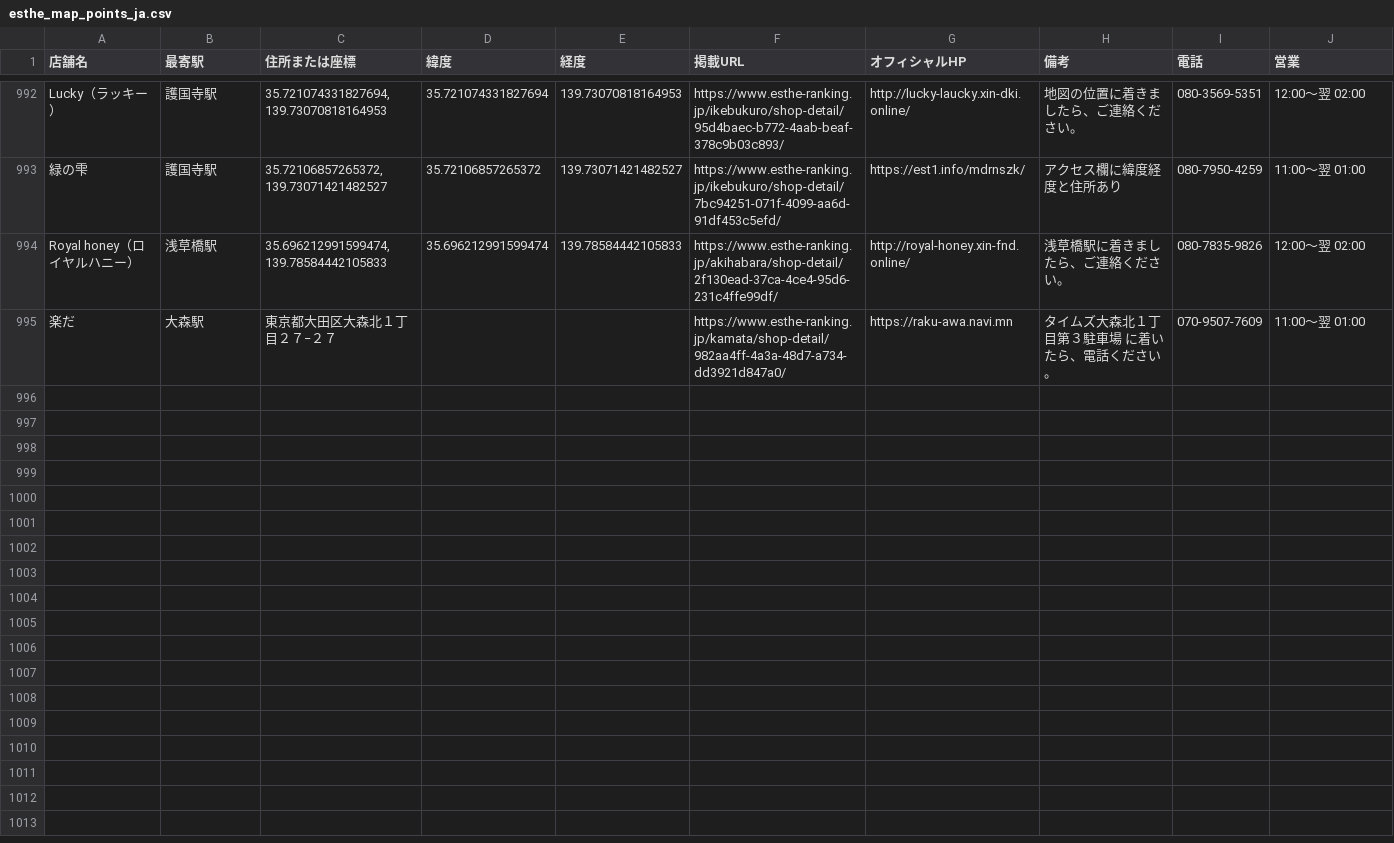
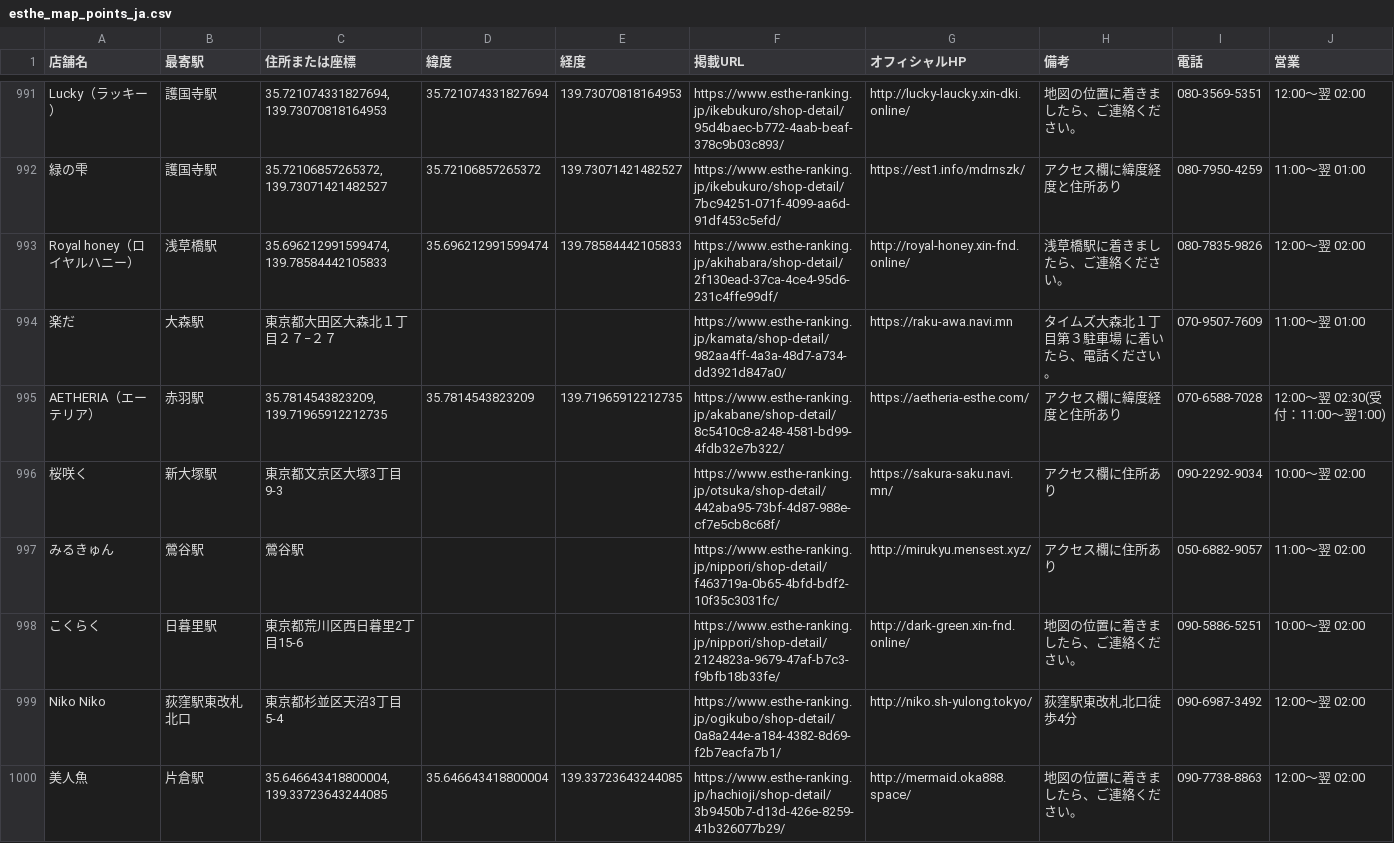
Before and after one commit to tknboon/esthe-viewer, a CSV file: region-data/tokyo/esthe_map_points_ja.csv, drawn as a sheet; only a part is shown, gaps mark what is left out; the diff covers the shown part only.

```diff
--- a/region-data/tokyo/esthe_map_points_ja.csv
+++ b/region-data/tokyo/esthe_map_points_ja.csv
@@ -995 +994,7 @@ Royal honey（ロイヤルハニー）,浅草橋駅,"35.696212991599474, 139.785
 楽だ,大森駅,東京都大田区大森北１丁目２７−２７,,,https://www.esthe-ranking.jp/kamata/shop-detail/982aa4ff-4a3a-48d7-a734-dd3921d847a0/,https://raku-awa.navi.mn,タイムズ大森北１丁目第３駐車場 に着いたら、電話ください。,070-9507-7609,11:00～翌 01:00
+AETHERIA（エーテリア）,赤羽駅,"35.7814543823209, 139.71965912212735",35.7814543823209,139.71965912212735,https://www.esthe-ranking.jp/akabane/shop-detail/8c5410c8-a248-4581-bd99-4fdb32e7b322/,https://aetheria-esthe.com/,アクセス欄に緯度経度と住所あり,070-6588-7028,12:00～翌 02:30(受付：11:00〜翌1:00)
+桜咲く,新大塚駅,東京都文京区大塚3丁目9-3,,,https://www.esthe-ranking.jp/otsuka/shop-detail/442aba95-73bf-4d87-988e-cf7e5cb8c68f/,https://sakura-saku.navi.mn/,アクセス欄に住所あり,090-2292-9034,10:00～翌 02:00
+みるきゅん,鶯谷駅,鶯谷駅,,,https://www.esthe-ranking.jp/nippori/shop-detail/f463719a-0b65-4bfd-bdf2-10f35c3031fc/,http://mirukyu.mensest.xyz/,アクセス欄に住所あり,050-6882-9057,11:00～翌 02:00
+こくらく,日暮里駅,東京都荒川区西日暮里2丁目15-6,,,https://www.esthe-ranking.jp/nippori/shop-detail/2124823a-9679-47af-b7c3-f9bfb18b33fe/,http://dark-green.xin-fnd.online/,地図の位置に着きましたら、ご連絡ください。,090-5886-5251,10:00～翌 02:00
+Niko Niko,荻窪駅東改札北口,東京都杉並区天沼3丁目5-4,,,https://www.esthe-ranking.jp/ogikubo/shop-detail/0a8a244e-a184-4382-8d69-f2b7eacfa7b1/,http://niko.sh-yulong.tokyo/,荻窪駅東改札北口徒歩4分,090-6987-3492,12:00～翌 02:00
+美人魚,片倉駅,"35.646643418800004, 139.33723643244085",35.646643418800004,139.33723643244085,https://www.esthe-ranking.jp/hachioji/shop-detail/3b9450b7-d13d-426e-8259-41b326077b29/,http://mermaid.oka888.space/,地図の位置に着きましたら、ご連絡ください。,090-7738-8863,12:00～翌 02:00
```
Also changed, not shown: 6 added rows, 1 removed row and 6 edited cells elsewhere in this file, region-data/osaka/esthe_map_points_ja.csv, region-data/osaka/location_correction_queue.csv, 29 other files.
